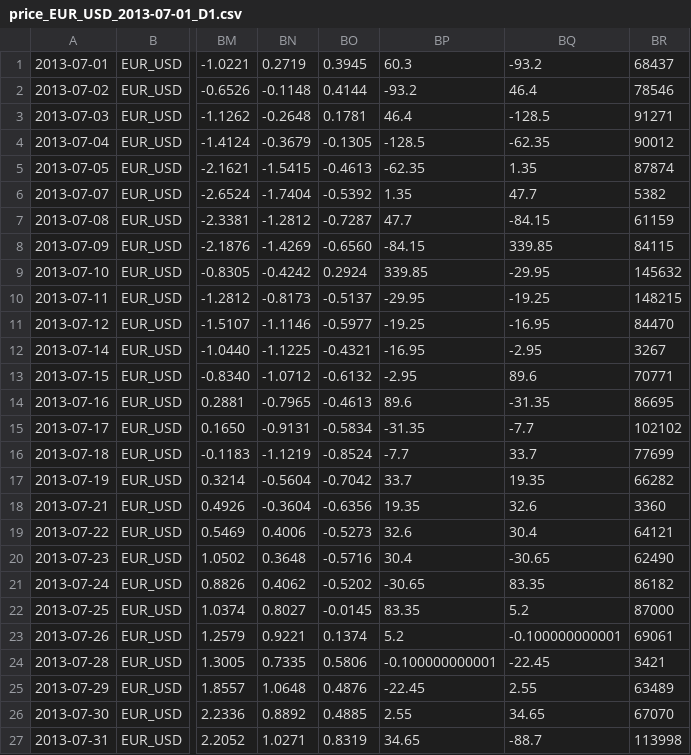
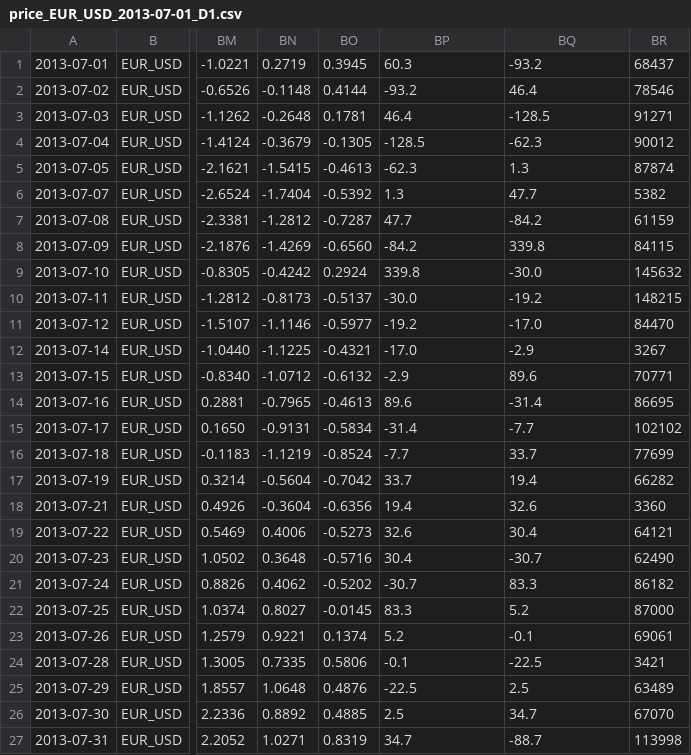
Before and after one commit to yuecong/autotrade, a CSV file: price_EUR_USD_2013-07-01_D1.csv, drawn as a sheet; only a part is shown, gaps mark what is left out; the diff covers the shown part only; the diff names each change by its address in the sheet, - before the commit and + after, or states it on an @@ line.

```diff
--- a/price_EUR_USD_2013-07-01_D1.csv
+++ b/price_EUR_USD_2013-07-01_D1.csv
-BQ4: -62.35
+BQ4: -62.3
-BP5: -62.35
+BP5: -62.3
-BQ5: 1.35
+BQ5: 1.3
-BP6: 1.35
+BP6: 1.3
-BQ7: -84.15
+BQ7: -84.2
-BP8: -84.15
+BP8: -84.2
-BQ8: 339.85
+BQ8: 339.8
-BP9: 339.85
+BP9: 339.8
-BQ9: -29.95
+BQ9: -30.0
-BP10: -29.95
+BP10: -30.0
-BQ10: -19.25
+BQ10: -19.2
-BP11: -19.25
+BP11: -19.2
-BQ11: -16.95
+BQ11: -17.0
-BP12: -16.95
+BP12: -17.0
-BQ12: -2.95
+BQ12: -2.9
-BP13: -2.95
+BP13: -2.9
-BQ14: -31.35
+BQ14: -31.4
-BP15: -31.35
+BP15: -31.4
-BQ17: 19.35
+BQ17: 19.4
-BP18: 19.35
+BP18: 19.4
-BQ20: -30.65
+BQ20: -30.7
-BP21: -30.65
+BP21: -30.7
-BQ21: 83.35
+BQ21: 83.3
-BP22: 83.35
+BP22: 83.3
-BQ23: -0.100000000001
+BQ23: -0.1
-BP24: -0.100000000001
+BP24: -0.1
-BQ24: -22.45
+BQ24: -22.5
-BP25: -22.45
+BP25: -22.5
-BQ25: 2.55
+BQ25: 2.5
-BP26: 2.55
+BP26: 2.5
-BQ26: 34.65
+BQ26: 34.7
-BP27: 34.65
+BP27: 34.7
```
Also changed, not shown: 149 edited cells elsewhere in this file, price_EUR_USD_2013-01-01_D1.csv, price_EUR_USD_2014-01-01_D1.csv, 13 other files.
